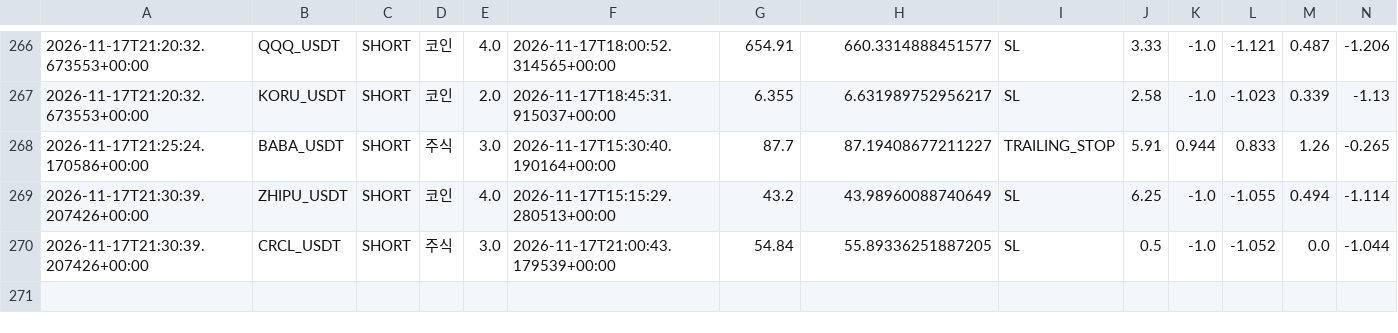
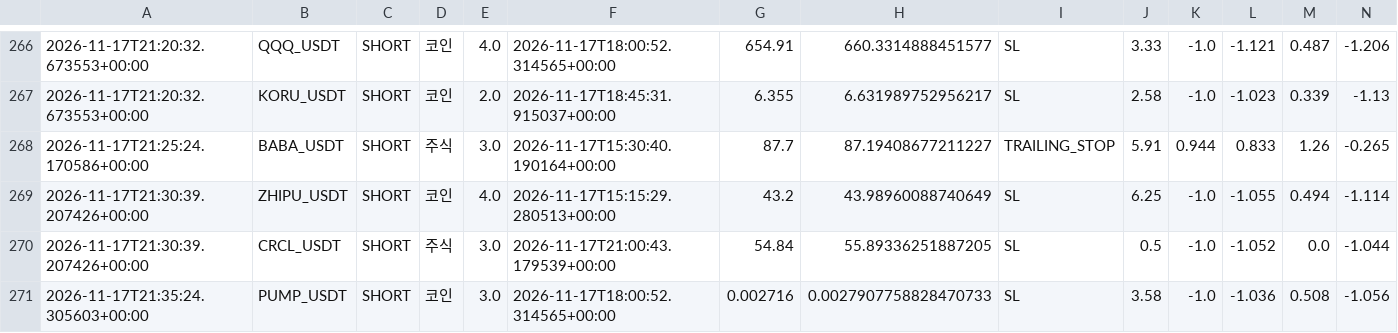
Before and after one commit to wjdtks255-lgtm/Gateio_signal, a CSV file: trades.csv, drawn as a sheet; only a part is shown, gaps mark what is left out; rows hold the shown columns only; the diff names each change by its address in the sheet, - before the commit and + after, or states it on an @@ line.

```diff
--- a/trades.csv
+++ b/trades.csv
+row 271: 2026-11-17T21:35:24.305603+00:00 | PUMP_USDT | SHORT | 코인 | 3.0 | 2026-11-17T18:00:52.314565+00:00 | 0.002716 | 0.0027907758828470733 | SL | 3.58 | -1.0 | -1.036 | 0.508 | -1.056
```
Also changed, not shown: ai_trades.csv, trades_audit.csv, 1 other file.
